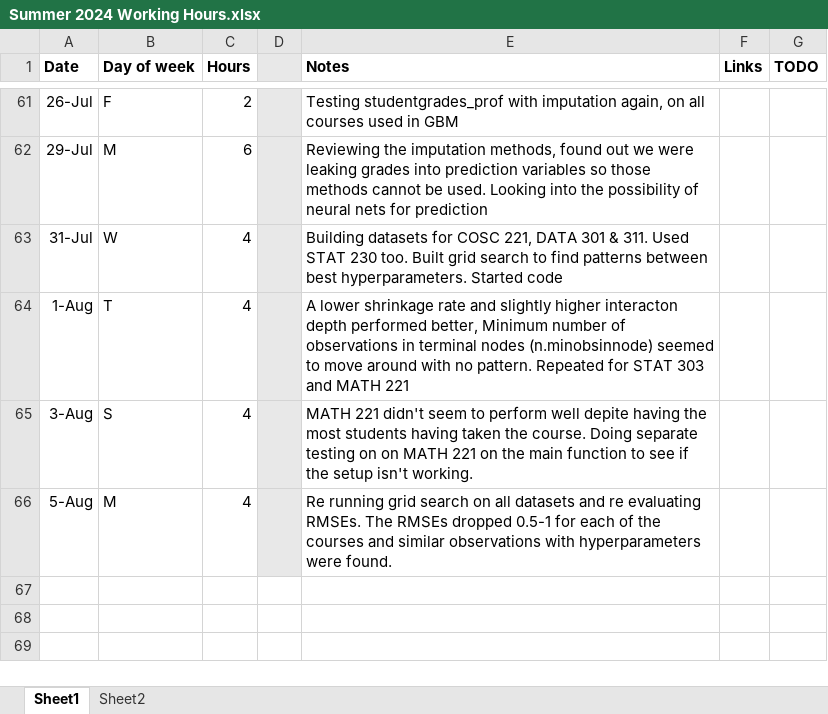
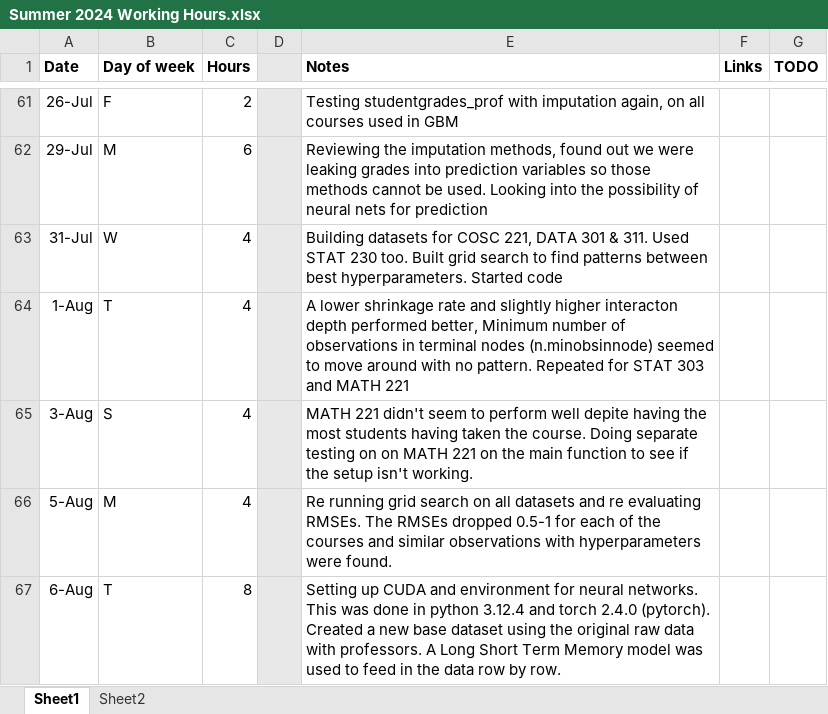
Before and after one commit to RossCoop/UBCO-Grade-Prediction, an Excel workbook: Summer 2024 Working Hours.xlsx, sheet Sheet1, drawn as a sheet; only a part is shown, gaps mark what is left out; values as stored, in another font and other column widths than the file's, no borders; the diff names each change by its address in the sheet, - before the commit and + after, or states it on an @@ line.

```diff
--- a/Summer 2024 Working Hours.xlsx (sheet Sheet1)
+++ b/Summer 2024 Working Hours.xlsx (sheet Sheet1)
+row 67: 6-Aug | T | 8 |  | Setting up CUDA and environment for neural networks. This was done in python 3.12.4 and torch 2.4.0 (pytorch). Created a new base dataset using the original raw data with professors. A Long Short Term Memory model was used to feed in the data row by row.
```
Also changed, not shown: 4 other files.
